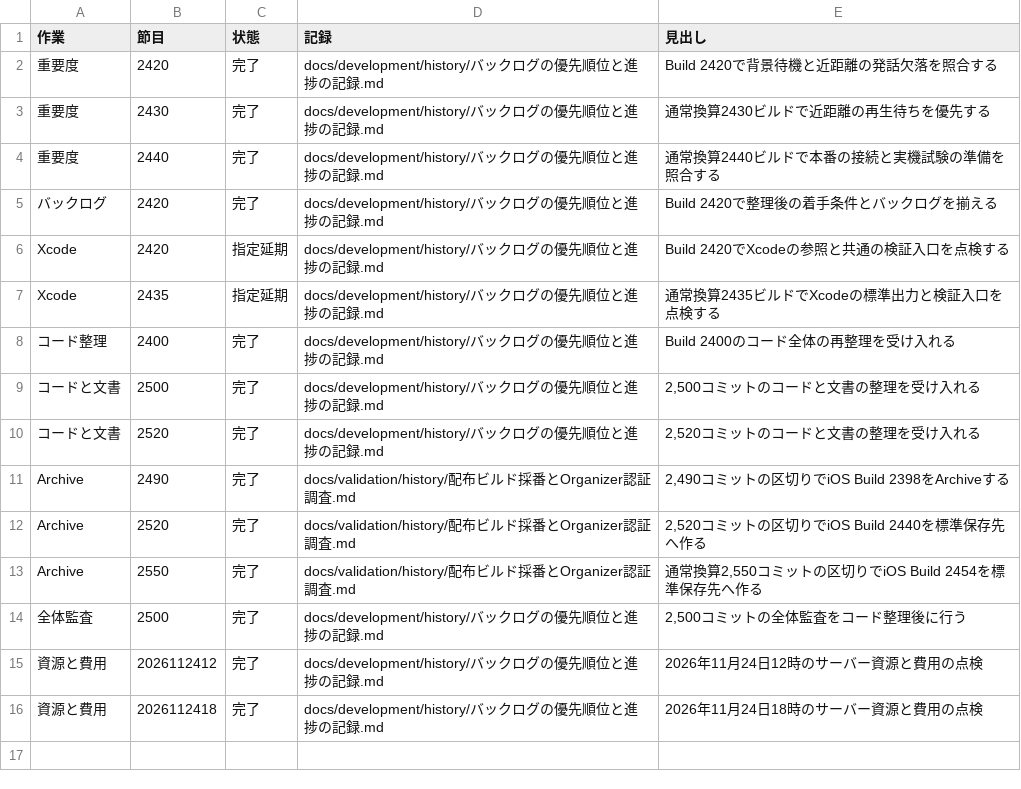
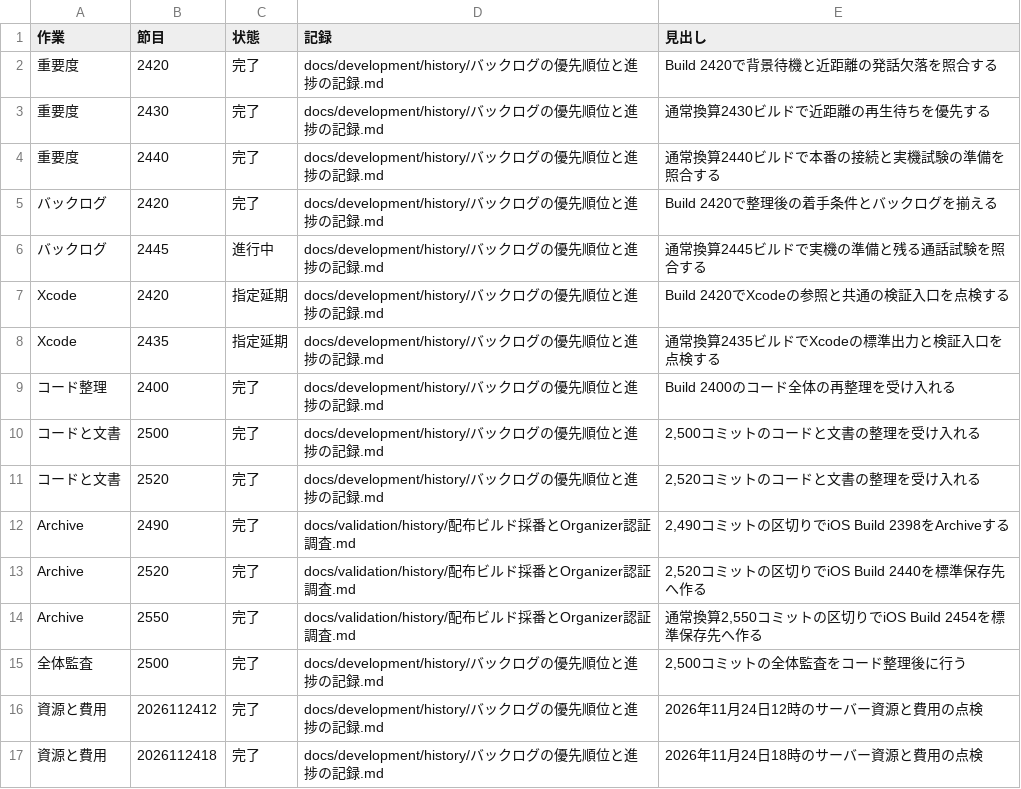
Before and after one commit to eroccowaruico/RideCom, a TSV file: docs/development/history/定期作業の受入.tsv, drawn as a sheet.

```diff
--- a/docs/development/history/定期作業の受入.tsv
+++ b/docs/development/history/定期作業の受入.tsv
@@ -5,2 +5,3 @@
 バックログ	2420	完了	docs/development/history/バックログの優先順位と進捗の記録.md	Build 2420で整理後の着手条件とバックログを揃える
+バックログ	2445	進行中	docs/development/history/バックログの優先順位と進捗の記録.md	通常換算2445ビルドで実機の準備と残る通話試験を照合する
 Xcode	2420	指定延期	docs/development/history/バックログの優先順位と進捗の記録.md	Build 2420でXcodeの参照と共通の検証入口を点検する
```
Also changed, not shown: 3 other files.
